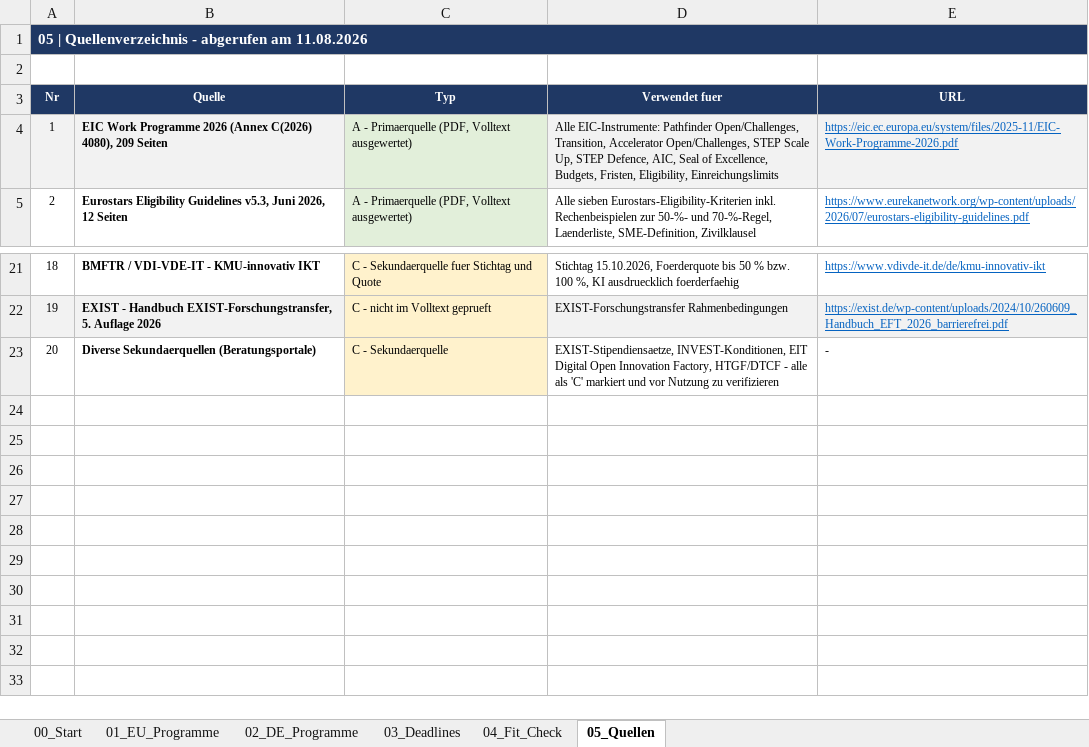
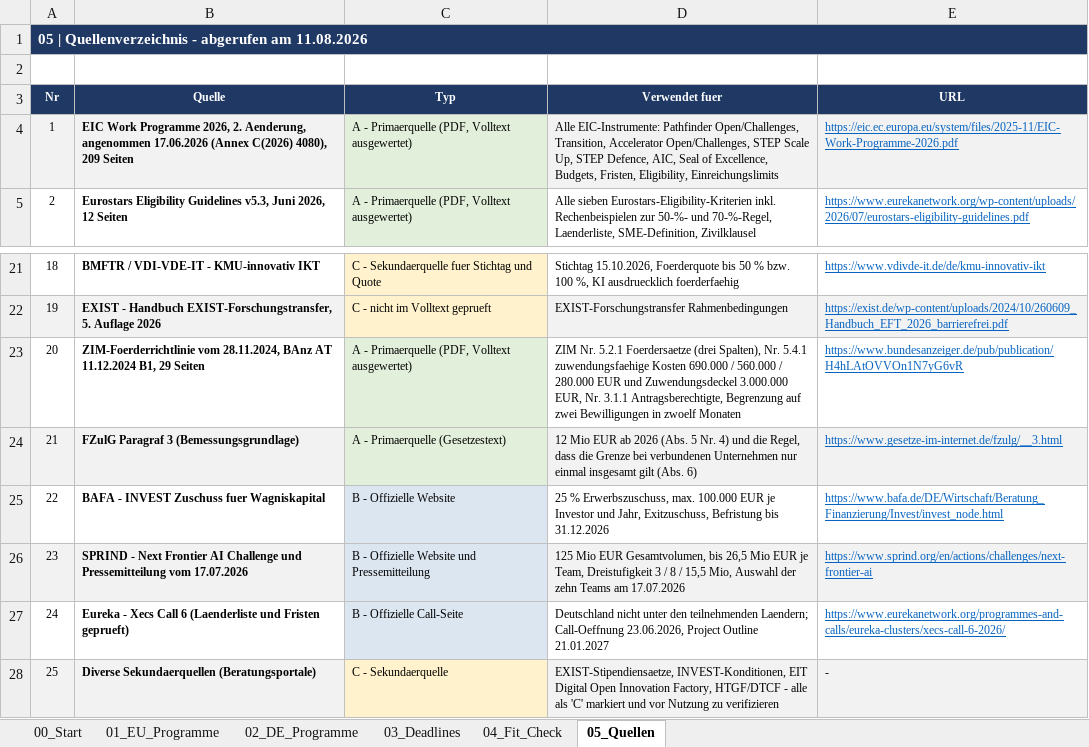
Before and after one commit to KingGebbo/Cs-skins, an Excel workbook: Foerderprogramme_EU_DE_2026.xlsx, sheet 05_Quellen, drawn as a sheet; only a part is shown, gaps mark what is left out; values as stored, in another font and other column widths than the file's, no borders; addresses are those after the commit; the diff names each change by its address in the sheet, - before the commit and + after, or states it on an @@ line.

```diff
--- a/Foerderprogramme_EU_DE_2026.xlsx (sheet 05_Quellen)
+++ b/Foerderprogramme_EU_DE_2026.xlsx (sheet 05_Quellen)
-B4 (Quelle): …Work Programme 2026 (Annex C(2026)…
+B4 (Quelle): …Work Programme 2026, 2. Aenderung, angenommen 17.06.2026 (Annex C(2026)…
+row 23: 20 | ZIM-Foerderrichtlinie vom 28.11.2024, BAnz AT 11.12.2024 B1, 29 Seiten | A - Primaerquelle (PDF, Volltext ausgewertet) | ZIM Nr. 5.2.1 Foerdersaetze (drei Spalten), Nr. 5.4.1 zuwendungsfaehige Kosten 690.000 / 560.000 / 280.000 EUR und Zuwendungsdeckel 3.000.000 EUR, Nr. 3.1.1 Antragsberechtigte, Begrenzung auf zwei Bewilligungen in zwoelf Monaten | https://www.bundesanzeiger.de/pub/publication/H4hLAtOVVOn1N7yG6vR
+row 24: 21 | FZulG Paragraf 3 (Bemessungsgrundlage) | A - Primaerquelle (Gesetzestext) | 12 Mio EUR ab 2026 (Abs. 5 Nr. 4) und die Regel, dass die Grenze bei verbundenen Unternehmen nur einmal insgesamt gilt (Abs. 6) | https://www.gesetze-im-internet.de/fzulg/__3.html
+row 25: 22 | BAFA - INVEST Zuschuss fuer Wagniskapital | B - Offizielle Website | 25 % Erwerbszuschuss, max. 100.000 EUR je Investor und Jahr, Exitzuschuss, Befristung bis 31.12.2026 | https://www.bafa.de/DE/Wirtschaft/Beratung_Finanzierung/Invest/invest_node.html
+row 26: 23 | SPRIND - Next Frontier AI Challenge und Pressemitteilung vom 17.07.2026 | B - Offizielle Website und Pressemitteilung | 125 Mio EUR Gesamtvolumen, bis 26,5 Mio EUR je Team, Dreistufigkeit 3 / 8 / 15,5 Mio, Auswahl der zehn Teams am 17.07.2026 | https://www.sprind.org/en/actions/challenges/next-frontier-ai
+row 27: 24 | Eureka - Xecs Call 6 (Laenderliste und Fristen geprueft) | B - Offizielle Call-Seite | Deutschland nicht unter den teilnehmenden Laendern; Call-Oeffnung 23.06.2026, Project Outline 21.01.2027 | https://www.eurekanetwork.org/programmes-and-calls/eureka-clusters/xecs-call-6-2026/
@@ column A (Nr) renumbered from row 28 down @@
-A28:B28 fill: none
+A28:B28 fill: #F2F2F2
-D28:E28 fill: none
+D28:E28 fill: #F2F2F2
```
Also changed, not shown: sheet 03_Deadlines, sheet 01_EU_Programme, sheet 02_DE_Programme, sheet 04_Fit_Check, sheet 00_Start, formulas that keep their value.
